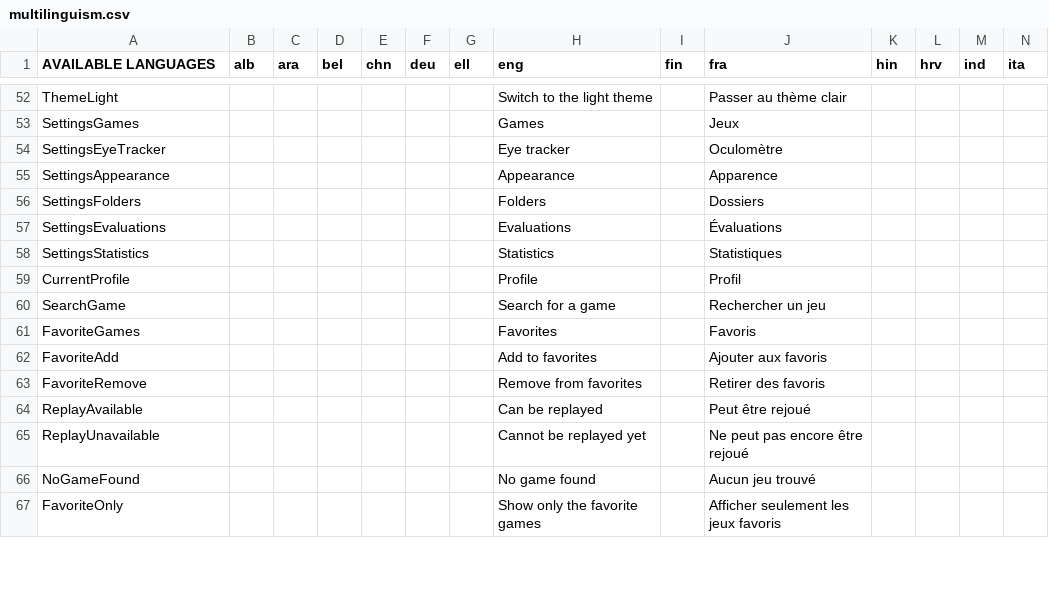
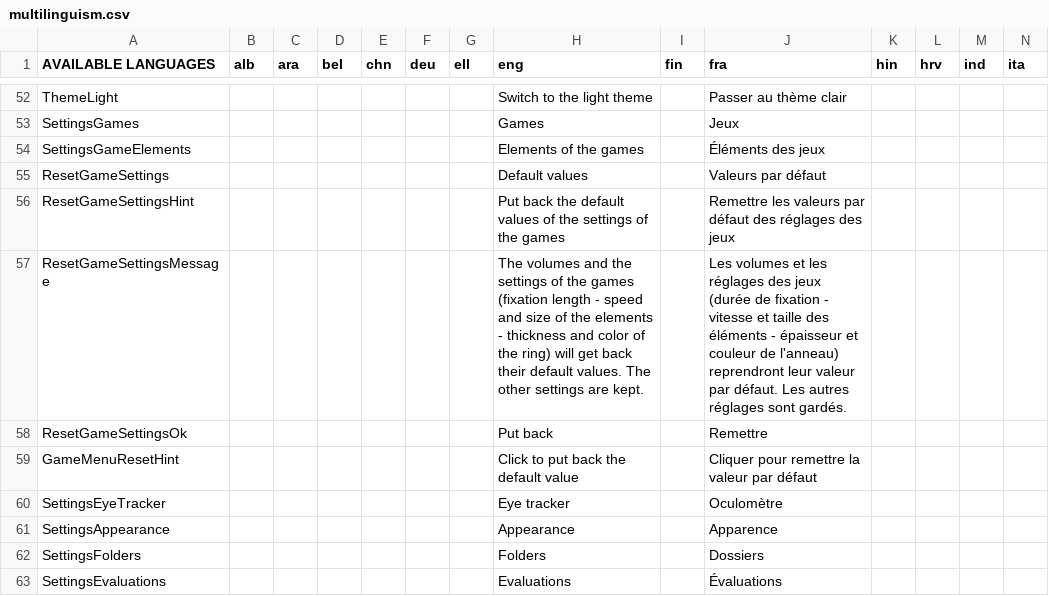
Before and after one commit to GazePlay/GazePlay, a CSV file: gazeplay-core/src/main/resources/data/multilinguism/multilinguism.csv, drawn as a sheet; only a part is shown, gaps mark what is left out; the shorter side is filled out with more unchanged rows; rows hold the shown columns only; the diff names each change by its address in the sheet, - before the commit and + after, or states it on an @@ line.

```diff
--- a/gazeplay-core/src/main/resources/data/multilinguism/multilinguism.csv
+++ b/gazeplay-core/src/main/resources/data/multilinguism/multilinguism.csv
+row 54: SettingsGameElements |  |  |  |  |  |  | Elements of the games |  | Éléments des jeux
+row 55: ResetGameSettings |  |  |  |  |  |  | Default values |  | Valeurs par défaut
+row 56: ResetGameSettingsHint |  |  |  |  |  |  | Put back the default values of the settings of the games |  | Remettre les valeurs par défaut des réglages des jeux
+row 57: ResetGameSettingsMessage |  |  |  |  |  |  | The volumes and the settings of the games (fixation length - speed and size of the elements - thickness and color of the ring) will get back their default values. The other settings are kept. |  | Les volumes et les réglages des jeux (durée de fixation - vitesse et taille des éléments - épaisseur et couleur de l'anneau) reprendront leur valeur par défaut. Les autres réglages sont gardés.
+row 58: ResetGameSettingsOk |  |  |  |  |  |  | Put back |  | Remettre
+row 59: GameMenuResetHint |  |  |  |  |  |  | Click to put back the default value |  | Cliquer pour remettre la valeur par défaut
```
Also changed, not shown: 11 other files.
